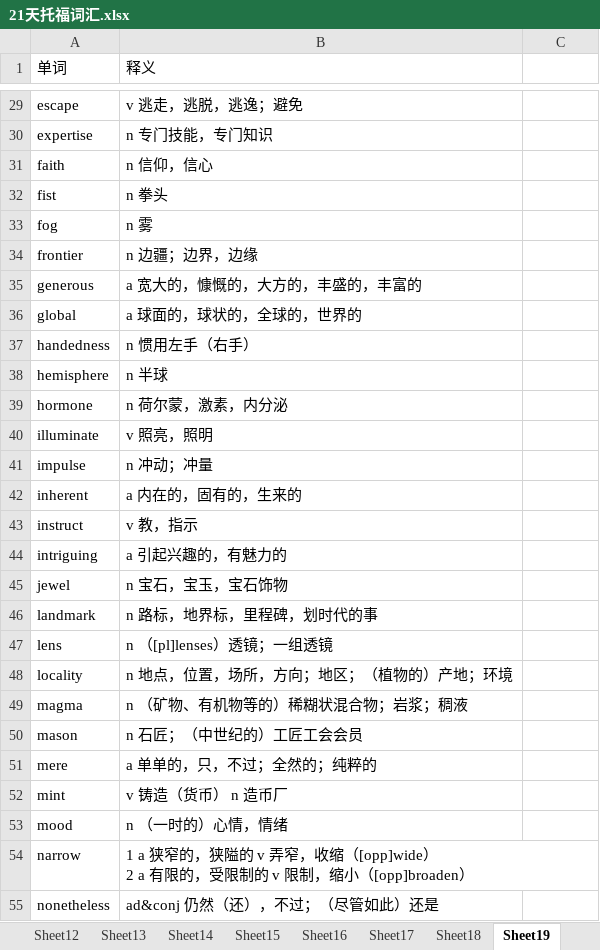
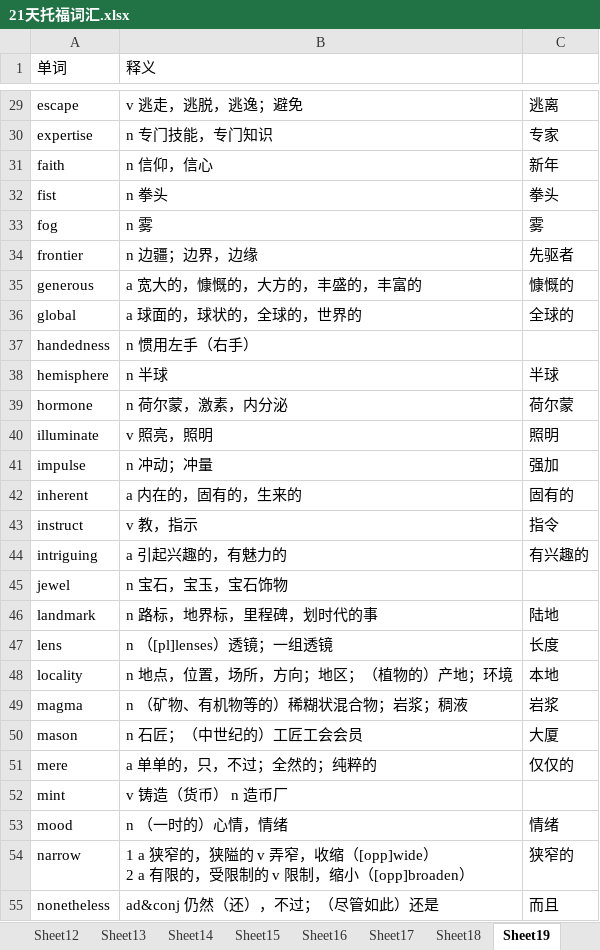
Before and after one commit to tianfr/Intensive-Listening-for-Scientific-America, an Excel workbook: 21天托福词汇.xlsx, sheet Sheet19, drawn as a sheet; only a part is shown, gaps mark what is left out; values as stored, in another font and other column widths than the file's, no cell formats; the diff covers the shown part only; the diff names each change by its address in the sheet, - before the commit and + after, or states it on an @@ line.

```diff
--- a/21天托福词汇.xlsx (sheet Sheet19)
+++ b/21天托福词汇.xlsx (sheet Sheet19)
-C29: (empty)
+C29: 逃离
-C30: (empty)
+C30: 专家
-C31: (empty)
+C31: 新年
-C32: (empty)
+C32: 拳头
-C33: (empty)
+C33: 雾
-C34: (empty)
+C34: 先驱者
-C35: (empty)
+C35: 慷慨的
-C36: (empty)
+C36: 全球的
-C38: (empty)
+C38: 半球
-C39: (empty)
+C39: 荷尔蒙
-C40: (empty)
+C40: 照明
-C41: (empty)
+C41: 强加
-C42: (empty)
+C42: 固有的
-C43: (empty)
+C43: 指令
-C44: (empty)
+C44: 有兴趣的
-C46: (empty)
+C46: 陆地
-C47: (empty)
+C47: 长度
-C48: (empty)
+C48: 本地
-C49: (empty)
+C49: 岩浆
-C50: (empty)
+C50: 大厦
-C51: (empty)
+C51: 仅仅的
-C53: (empty)
+C53: 情绪
-C54: (empty)
+C54: 狭窄的
-C55: (empty)
+C55: 而且
```
Also changed, not shown: 64 edited cells elsewhere in this sheet, sheet Sheet18, cell formats, hidden cells, 2 other files.
